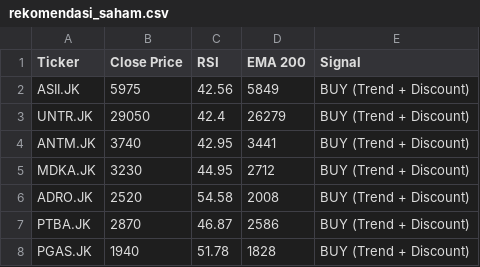
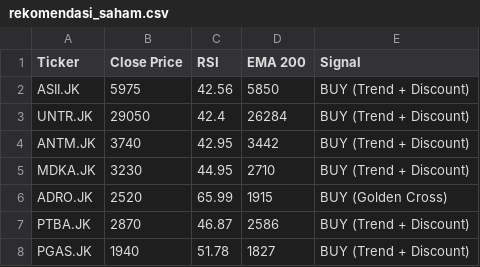
Before and after one commit to dnielasher/idx-automated-screener, a CSV file: rekomendasi_saham.csv, drawn as a sheet.

```diff
--- a/rekomendasi_saham.csv
+++ b/rekomendasi_saham.csv
@@ -1,8 +1,8 @@
 Ticker,Close Price,RSI,EMA 200,Signal
-ASII.JK,5975,42.56,5849,BUY (Trend + Discount)
-UNTR.JK,29050,42.4,26279,BUY (Trend + Discount)
-ANTM.JK,3740,42.95,3441,BUY (Trend + Discount)
-MDKA.JK,3230,44.95,2712,BUY (Trend + Discount)
-ADRO.JK,2520,54.58,2008,BUY (Trend + Discount)
+ASII.JK,5975,42.56,5850,BUY (Trend + Discount)
+UNTR.JK,29050,42.4,26284,BUY (Trend + Discount)
+ANTM.JK,3740,42.95,3442,BUY (Trend + Discount)
+MDKA.JK,3230,44.95,2710,BUY (Trend + Discount)
+ADRO.JK,2520,65.99,1915,BUY (Golden Cross)
 PTBA.JK,2870,46.87,2586,BUY (Trend + Discount)
-PGAS.JK,1940,51.78,1828,BUY (Trend + Discount)
+PGAS.JK,1940,51.78,1827,BUY (Trend + Discount)
```
